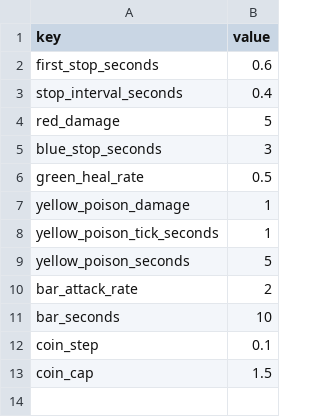
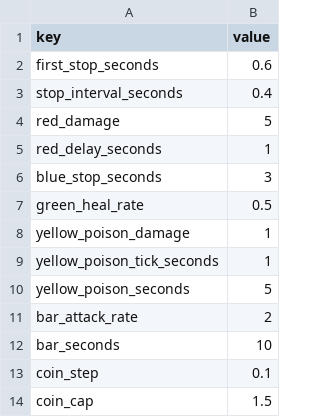
Before and after one commit to acururc/UnitySlotTower, a CSV file: Assets/UnitySlotTower/Data/Tables/slot_rules.csv, drawn as a sheet; the diff names each change by its address in the sheet, - before the commit and + after, or states it on an @@ line.

```diff
--- a/Assets/UnitySlotTower/Data/Tables/slot_rules.csv
+++ b/Assets/UnitySlotTower/Data/Tables/slot_rules.csv
+row 5: red_delay_seconds | 1
```
Also changed, not shown: 49 other files.
